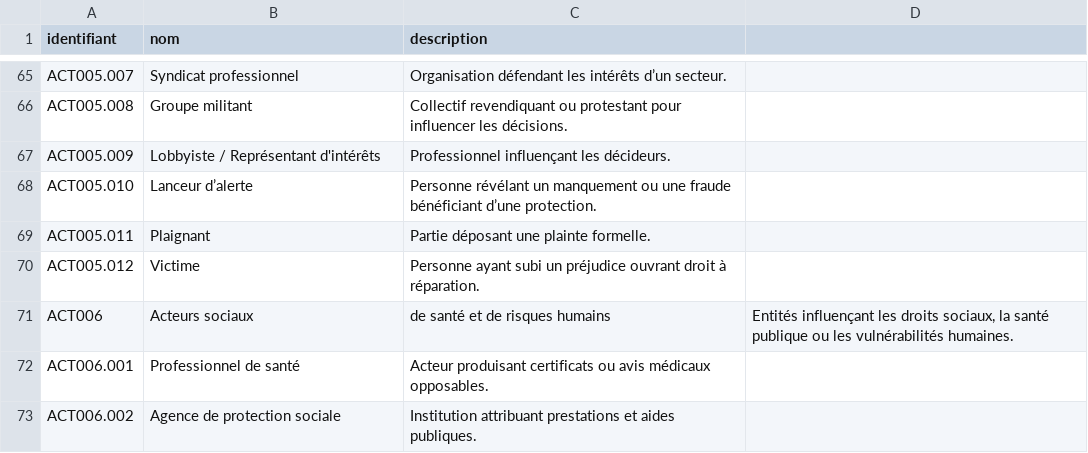
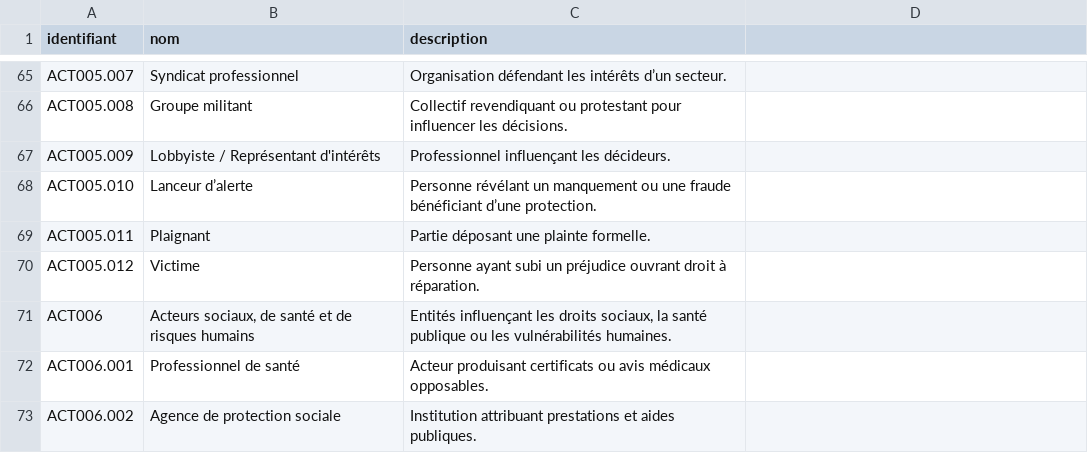
Before and after one commit to NormaProject/Matrice_IJ, a CSV file: Acteurs.csv, drawn as a sheet; only a part is shown, gaps mark what is left out.

Commit message:
Update Acteurs.csv

```diff
--- a/Acteurs.csv
+++ b/Acteurs.csv
@@ -70,3 +70,3 @@ ACT005.011,Plaignant,"Partie déposant une plainte formelle."
 ACT005.012,Victime,"Personne ayant subi un préjudice ouvrant droit à réparation."
-ACT006,Acteurs sociaux, de santé et de risques humains,"Entités influençant les droits sociaux, la santé publique ou les vulnérabilités humaines."
+ACT006,"Acteurs sociaux, de santé et de risques humains","Entités influençant les droits sociaux, la santé publique ou les vulnérabilités humaines."
 ACT006.001,Professionnel de santé,"Acteur produisant certificats ou avis médicaux opposables."
```
